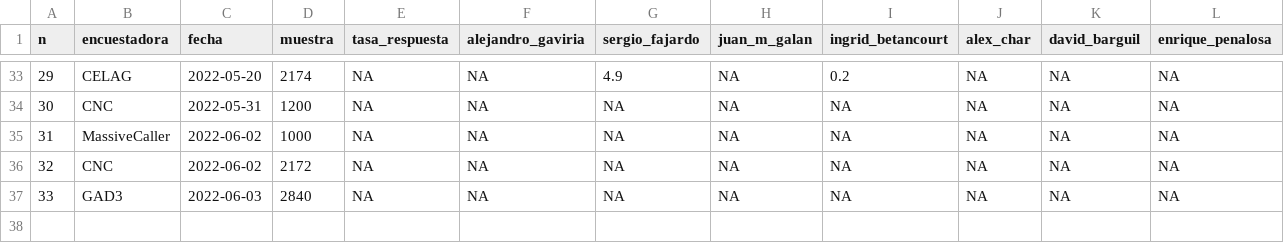
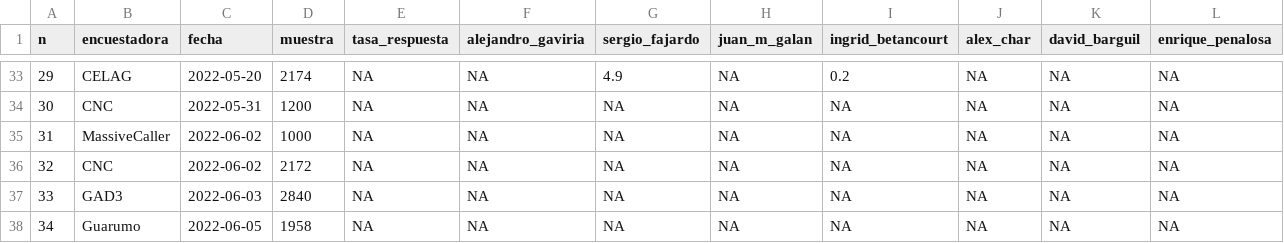
Before and after one commit to nelsonamayad/Elecciones-presidenciales-2022, a CSV file: Encuestas 2022/encuestas_2022.csv, drawn as a sheet; only a part is shown, gaps mark what is left out; rows hold the shown columns only; the diff names each change by its address in the sheet, - before the commit and + after, or states it on an @@ line.

Commit message:
Update encuestas_2022.csv

```diff
--- a/Encuestas 2022/encuestas_2022.csv
+++ b/Encuestas 2022/encuestas_2022.csv
+row 38: 34 | Guarumo | 2022-06-05 | 1958 | NA | NA | NA | NA | NA | NA | NA | NA
```
